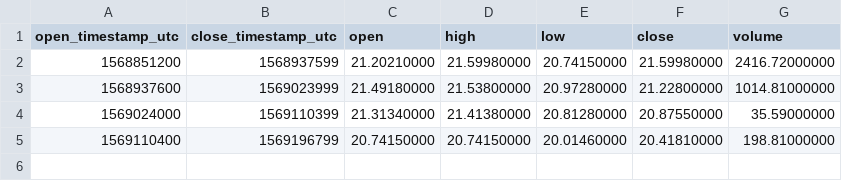
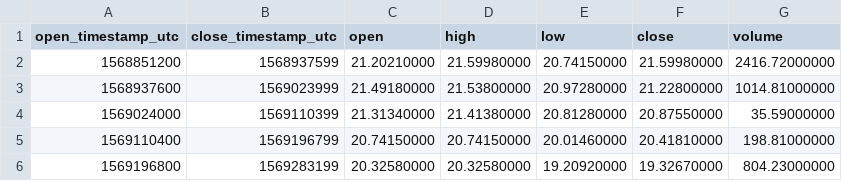
Before and after one commit to cryptobigbro/binance-BNBBUSD, a CSV file: binance-BNBBUSD-1d.csv, drawn as a sheet.

```diff
--- a/binance-BNBBUSD-1d.csv
+++ b/binance-BNBBUSD-1d.csv
@@ -5 +5,2 @@ open_timestamp_utc,close_timestamp_utc,open,high,low,close,volume
 1569110400,1569196799,20.74150000,20.74150000,20.01460000,20.41810000,198.81000000
+1569196800,1569283199,20.32580000,20.32580000,19.20920000,19.32670000,804.23000000
```
Also changed, not shown: binance-BNBBUSD-1h.csv, 1 other file.
